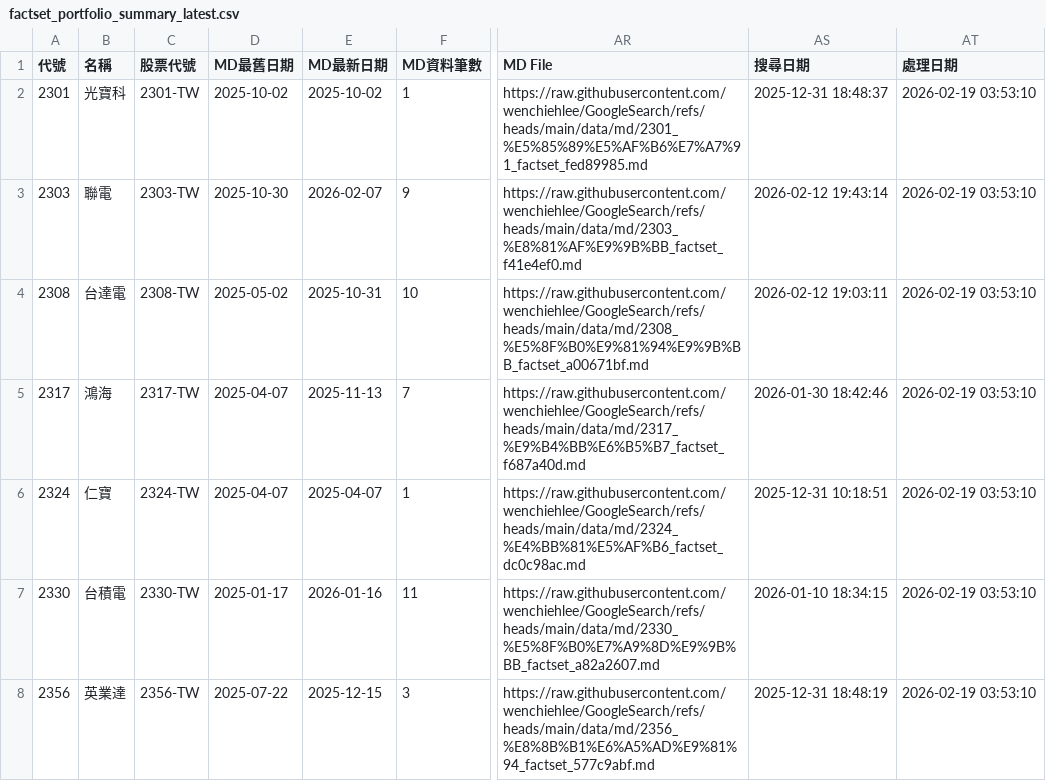
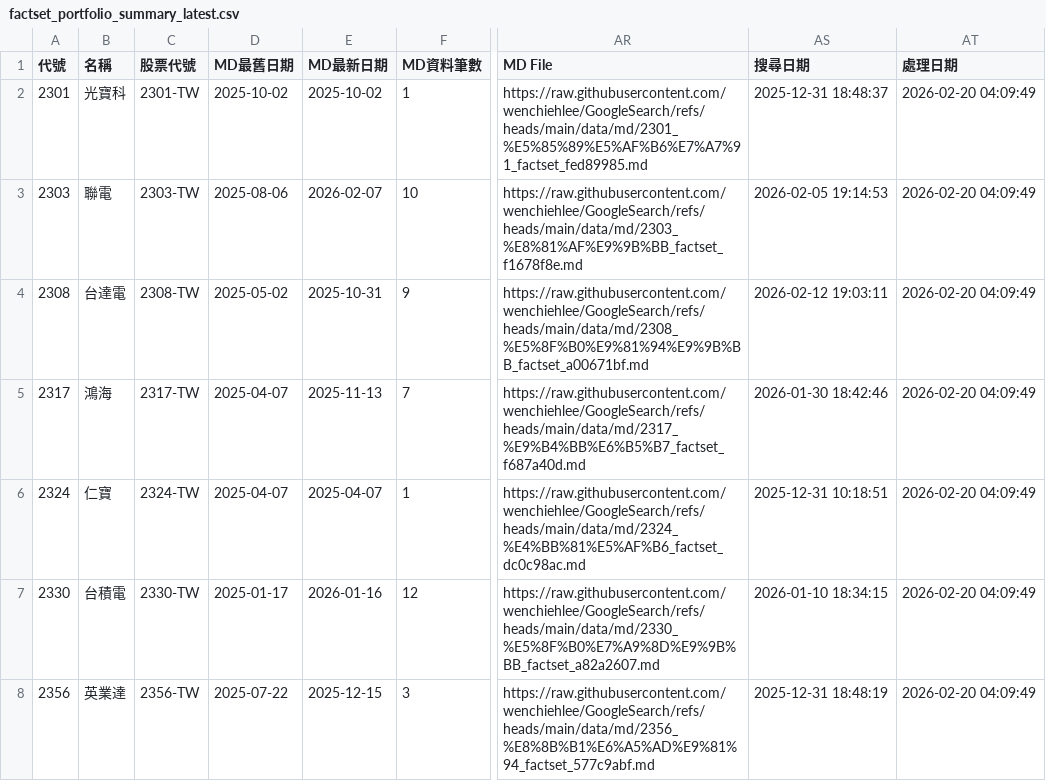
Before and after one commit to wenchiehlee/GoogleSearch.Factset, a CSV file: data/reports/factset_portfolio_summary_latest.csv, drawn as a sheet; only a part is shown, gaps mark what is left out; the diff covers the shown part only; the diff names each change by its address in the sheet, - before the commit and + after, or states it on an @@ line.

```diff
--- a/data/reports/factset_portfolio_summary_latest.csv
+++ b/data/reports/factset_portfolio_summary_latest.csv
-AT2:AT8 (處理日期): 2026-02-19 03:53:10
+AT2:AT8 (處理日期): 2026-02-20 04:09:49
-D3 (MD最舊日期): 2025-10-30
+D3 (MD最舊日期): 2025-08-06
-F3 (MD資料筆數): 9
+F3 (MD資料筆數): 10
-AR3 (MD File): https://raw.githubusercontent.com/wenchiehlee/GoogleSearch/refs/heads/main/data/md/2303_%E8%81%AF%E9%9B%BB_factset_f41e4ef0.md
+AR3 (MD File): https://raw.githubusercontent.com/wenchiehlee/GoogleSearch/refs/heads/main/data/md/2303_%E8%81%AF%E9%9B%BB_factset_f1678f8e.md
-AS3 (搜尋日期): 2026-02-12 19:43:14
+AS3 (搜尋日期): 2026-02-05 19:14:53
-F4 (MD資料筆數): 10
+F4 (MD資料筆數): 9
-F7 (MD資料筆數): 11
+F7 (MD資料筆數): 12
```
Also changed, not shown: 67 edited cells elsewhere in this file, data/reports/factset_detailed_report_latest.csv, data/reports/factset_query_pattern_summary_latest.csv, 3 other files.
